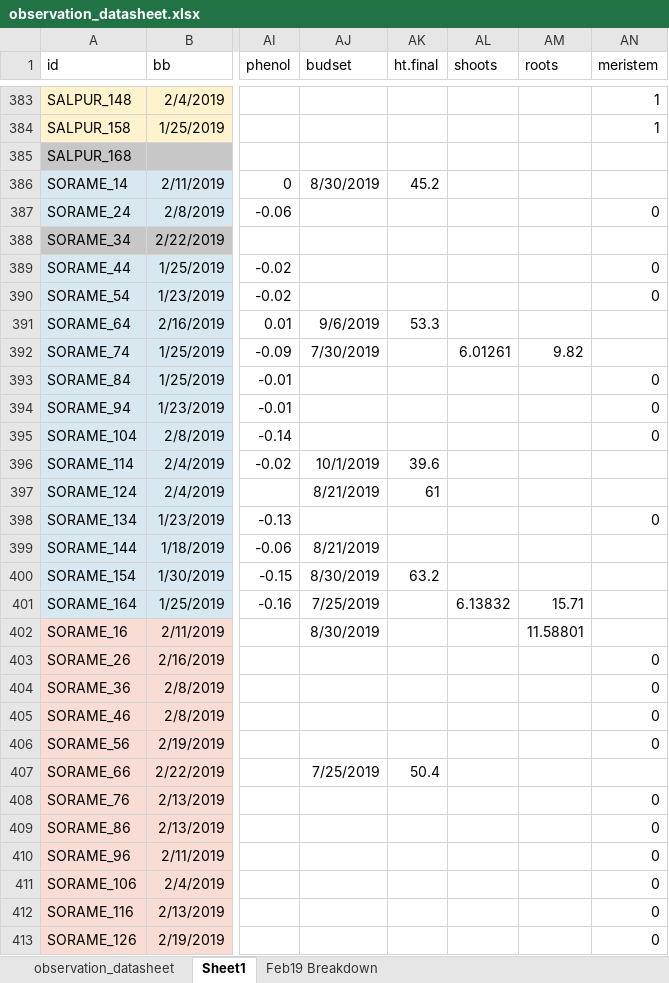
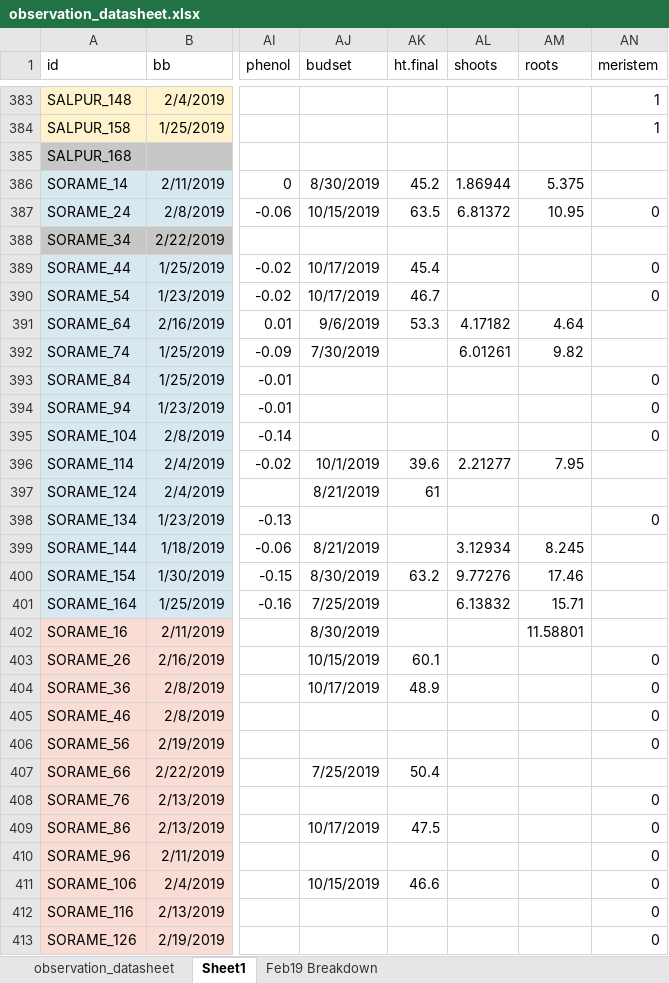
Before and after one commit to cchambe12/chillfreeze, an Excel workbook: data/observation_datasheet.xlsx, sheet Sheet1, drawn as a sheet; only a part is shown, gaps mark what is left out; values as stored, in another font and other column widths than the file's, no borders; the diff covers the shown part only; the diff names each change by its address in the sheet, - before the commit and + after, or states it on an @@ line.

```diff
--- a/data/observation_datasheet.xlsx (sheet Sheet1)
+++ b/data/observation_datasheet.xlsx (sheet Sheet1)
-AL386 (shoots): (empty)
+AL386 (shoots): 1.86944
-AM386 (roots): (empty)
+AM386 (roots): 5.375
-AJ387 (budset): (empty)
+AJ387 (budset): 10/15/2019
-AK387 (ht.final): (empty)
+AK387 (ht.final): 63.5
-AL387 (shoots): (empty)
+AL387 (shoots): 6.81372
-AM387 (roots): (empty)
+AM387 (roots): 10.95
-AJ389:AJ390 (budset): (empty)
+AJ389:AJ390 (budset): 10/17/2019
-AK389 (ht.final): (empty)
+AK389 (ht.final): 45.4
-AK390 (ht.final): (empty)
+AK390 (ht.final): 46.7
-AL391 (shoots): (empty)
+AL391 (shoots): 4.17182
-AM391 (roots): (empty)
+AM391 (roots): 4.64
-AL396 (shoots): (empty)
+AL396 (shoots): 2.21277
-AM396 (roots): (empty)
+AM396 (roots): 7.95
-AL399 (shoots): (empty)
+AL399 (shoots): 3.12934
-AM399 (roots): (empty)
+AM399 (roots): 8.245
-AL400 (shoots): (empty)
+AL400 (shoots): 9.77276
-AM400 (roots): (empty)
+AM400 (roots): 17.46
-AJ403 (budset): (empty)
+AJ403 (budset): 10/15/2019
-AK403 (ht.final): (empty)
+AK403 (ht.final): 60.1
-AJ404 (budset): (empty)
+AJ404 (budset): 10/17/2019
-AK404 (ht.final): (empty)
+AK404 (ht.final): 48.9
-AJ409 (budset): (empty)
+AJ409 (budset): 10/17/2019
-AK409 (ht.final): (empty)
+AK409 (ht.final): 47.5
-AJ411 (budset): (empty)
+AJ411 (budset): 10/15/2019
-AK411 (ht.final): (empty)
+AK411 (ht.final): 46.6
```
Also changed, not shown: 97 edited cells elsewhere in this sheet, data/biomass.xlsx, 3 other files.
